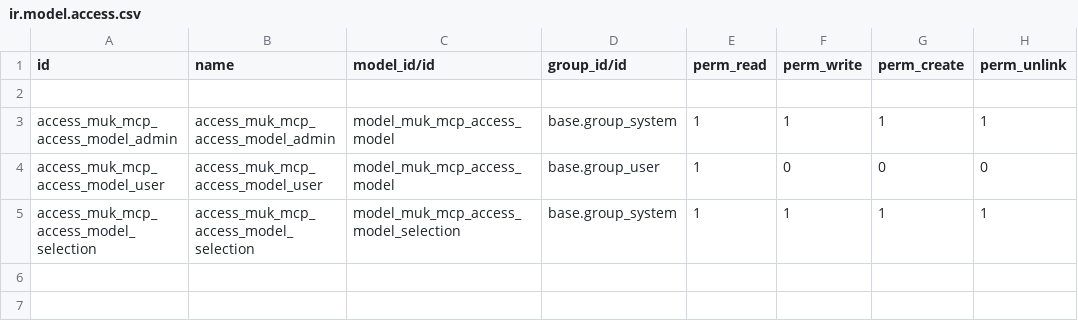
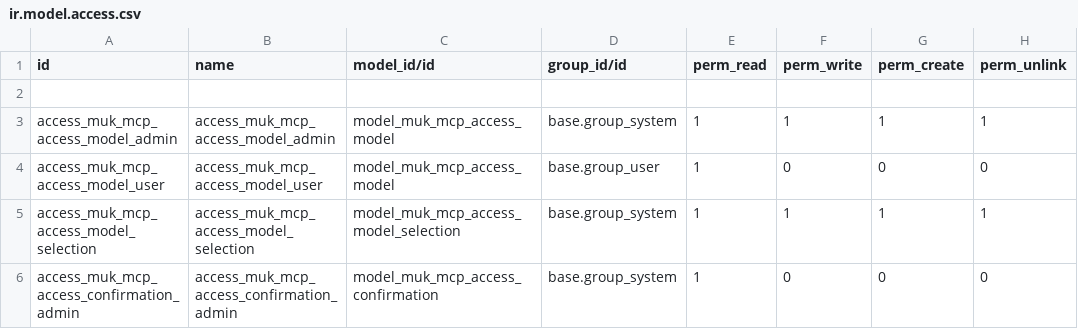
Before and after one commit to muk-it/odoo-modules, a CSV file: muk_mcp_access/security/ir.model.access.csv, drawn as a sheet.

Commit message:
Update muk_mcp_access (05ae19dc)

```diff
--- a/muk_mcp_access/security/ir.model.access.csv
+++ b/muk_mcp_access/security/ir.model.access.csv
@@ -5 +5,2 @@ access_muk_mcp_access_model_user,access_muk_mcp_access_model_user,model_muk_mcp_
 access_muk_mcp_access_model_selection,access_muk_mcp_access_model_selection,model_muk_mcp_access_model_selection,base.group_system,1,1,1,1
+access_muk_mcp_access_confirmation_admin,access_muk_mcp_access_confirmation_admin,model_muk_mcp_access_confirmation,base.group_system,1,0,0,0
```
Also changed, not shown: 22 other files.
